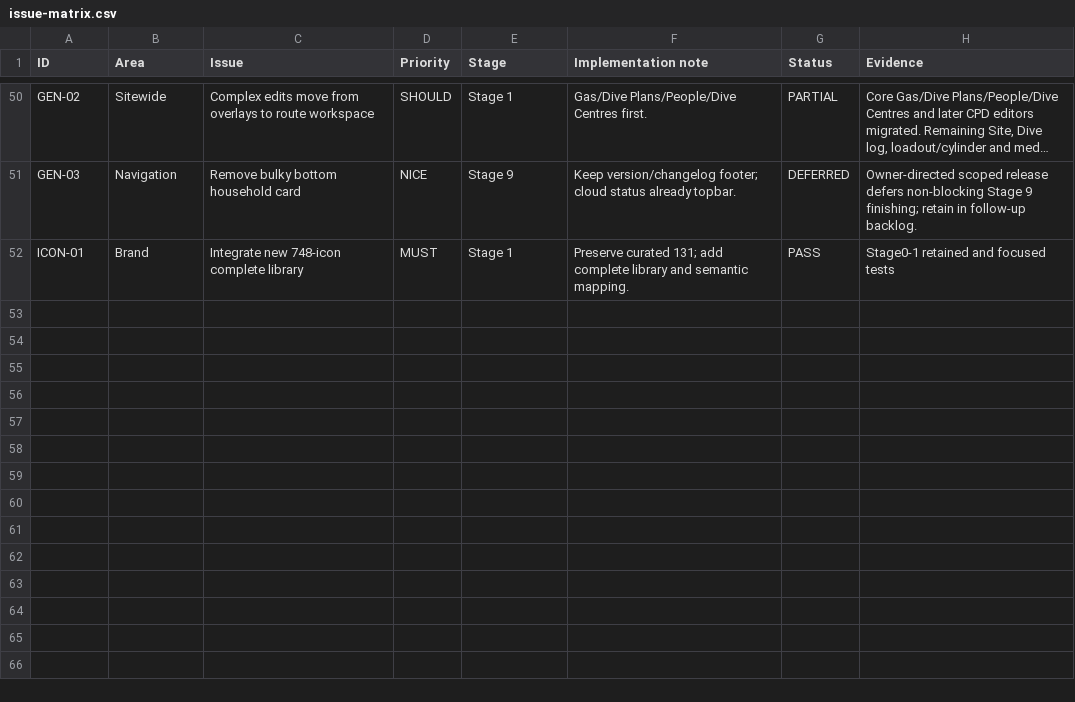
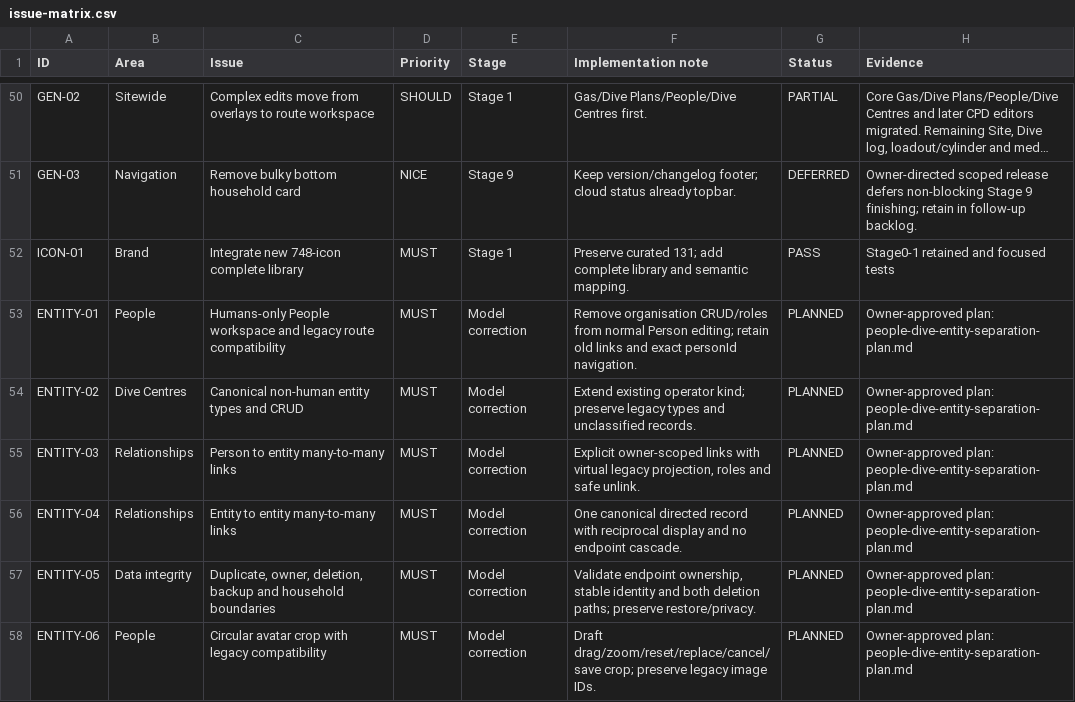
Before and after one commit to amzeus1976/zeustek-diving, a CSV file: docs/t14/issue-matrix.csv, drawn as a sheet; only a part is shown, gaps mark what is left out; long unchanged cells end in …; the diff names each change by its address in the sheet, - before the commit and + after, or states it on an @@ line.

```diff
--- a/docs/t14/issue-matrix.csv
+++ b/docs/t14/issue-matrix.csv
+row 53: ENTITY-01 | People | Humans-only People workspace and legacy route compatibility | MUST | Model correction | Remove organisation CRUD/roles from normal Person editing; retain old links and exact personId navigation. | PLANNED | Owner-approved plan: people-dive-entity-separation-plan.md
+row 54: ENTITY-02 | Dive Centres | Canonical non-human entity types and CRUD | MUST | Model correction | Extend existing operator kind; preserve legacy types and unclassified records. | PLANNED | Owner-approved plan: people-dive-entity-separation-plan.md
+row 55: ENTITY-03 | Relationships | Person to entity many-to-many links | MUST | Model correction | Explicit owner-scoped links with virtual legacy projection, roles and safe unlink. | PLANNED | Owner-approved plan: people-dive-entity-separation-plan.md
+row 56: ENTITY-04 | Relationships | Entity to entity many-to-many links | MUST | Model correction | One canonical directed record with reciprocal display and no endpoint cascade. | PLANNED | Owner-approved plan: people-dive-entity-separation-plan.md
+row 57: ENTITY-05 | Data integrity | Duplicate, owner, deletion, backup and household boundaries | MUST | Model correction | Validate endpoint ownership, stable identity and both deletion paths; preserve restore/privacy. | PLANNED | Owner-approved plan: people-dive-entity-separation-plan.md
+row 58: ENTITY-06 | People | Circular avatar crop with legacy compatibility | MUST | Model correction | Draft drag/zoom/reset/replace/cancel/save crop; preserve legacy image IDs. | PLANNED | Owner-approved plan: people-dive-entity-separation-plan.md
```
Also changed, not shown: 2 other files.
